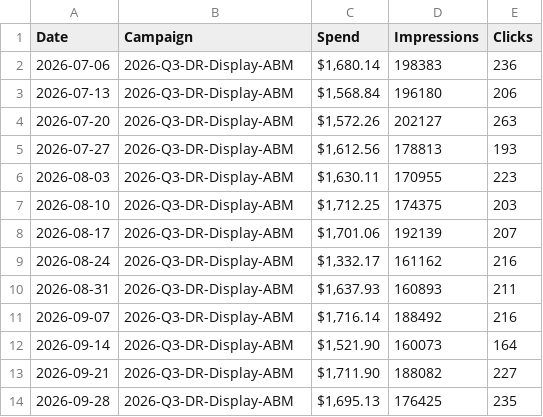
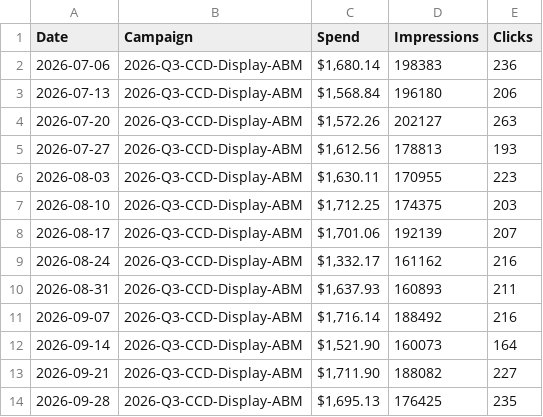
Before and after one commit to rachelhong-marketing/b2b-campaign-reporting-agent, a CSV file: sample-data/2026-q3/display_ads.csv, drawn as a sheet.

```diff
--- a/sample-data/2026-q3/display_ads.csv
+++ b/sample-data/2026-q3/display_ads.csv
@@ -1,14 +1,14 @@
 Date,Campaign,Spend,Impressions,Clicks
-2026-07-06,2026-Q3-DR-Display-ABM,"$1,680.14",198383,236
-2026-07-13,2026-Q3-DR-Display-ABM,"$1,568.84",196180,206
-2026-07-20,2026-Q3-DR-Display-ABM,"$1,572.26",202127,263
-2026-07-27,2026-Q3-DR-Display-ABM,"$1,612.56",178813,193
-2026-08-03,2026-Q3-DR-Display-ABM,"$1,630.11",170955,223
-2026-08-10,2026-Q3-DR-Display-ABM,"$1,712.25",174375,203
-2026-08-17,2026-Q3-DR-Display-ABM,"$1,701.06",192139,207
-2026-08-24,2026-Q3-DR-Display-ABM,"$1,332.17",161162,216
-2026-08-31,2026-Q3-DR-Display-ABM,"$1,637.93",160893,211
-2026-09-07,2026-Q3-DR-Display-ABM,"$1,716.14",188492,216
-2026-09-14,2026-Q3-DR-Display-ABM,"$1,521.90",160073,164
-2026-09-21,2026-Q3-DR-Display-ABM,"$1,711.90",188082,227
-2026-09-28,2026-Q3-DR-Display-ABM,"$1,695.13",176425,235
+2026-07-06,2026-Q3-CCD-Display-ABM,"$1,680.14",198383,236
+2026-07-13,2026-Q3-CCD-Display-ABM,"$1,568.84",196180,206
+2026-07-20,2026-Q3-CCD-Display-ABM,"$1,572.26",202127,263
+2026-07-27,2026-Q3-CCD-Display-ABM,"$1,612.56",178813,193
+2026-08-03,2026-Q3-CCD-Display-ABM,"$1,630.11",170955,223
+2026-08-10,2026-Q3-CCD-Display-ABM,"$1,712.25",174375,203
+2026-08-17,2026-Q3-CCD-Display-ABM,"$1,701.06",192139,207
+2026-08-24,2026-Q3-CCD-Display-ABM,"$1,332.17",161162,216
+2026-08-31,2026-Q3-CCD-Display-ABM,"$1,637.93",160893,211
+2026-09-07,2026-Q3-CCD-Display-ABM,"$1,716.14",188492,216
+2026-09-14,2026-Q3-CCD-Display-ABM,"$1,521.90",160073,164
+2026-09-21,2026-Q3-CCD-Display-ABM,"$1,711.90",188082,227
+2026-09-28,2026-Q3-CCD-Display-ABM,"$1,695.13",176425,235
```
Also changed, not shown: examples/1-first-run/source_table.csv, examples/2-after-mapping-fix/source_table.csv, 12 other files.
